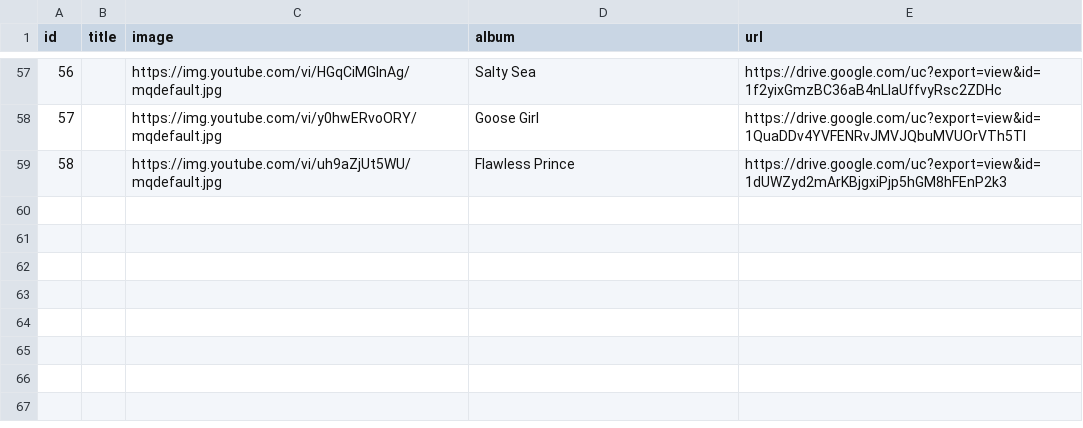
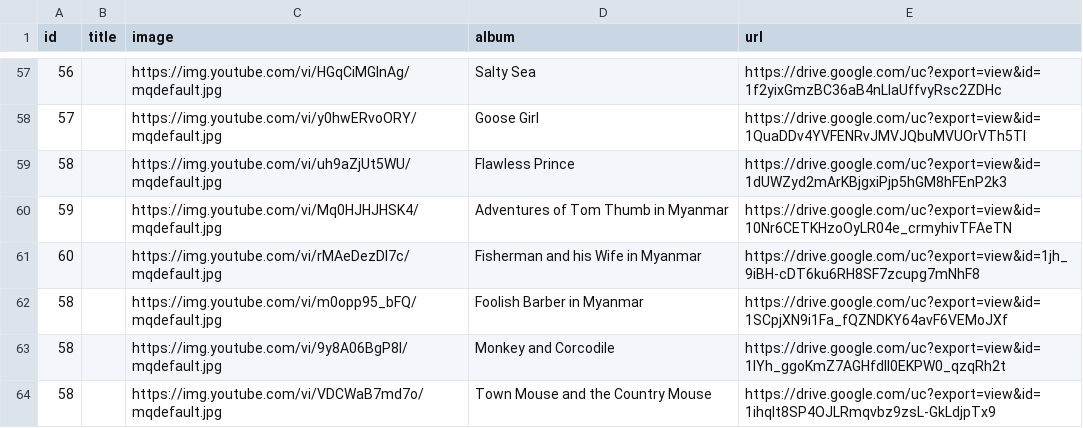
Before and after one commit to AungKoKoLin1997/bedtime_story, a CSV file: all.csv, drawn as a sheet; only a part is shown, gaps mark what is left out.

Commit message:
Update all.csv

```diff
--- a/all.csv
+++ b/all.csv
@@ -59 +59,6 @@ id,title,image,album,url
 58,,https://img.youtube.com/vi/uh9aZjUt5WU/mqdefault.jpg,Flawless Prince,https://drive.google.com/uc?export=view&id=1dUWZyd2mArKBjgxiPjp5hGM8hFEnP2k3
+59,,https://img.youtube.com/vi/Mq0HJHJHSK4/mqdefault.jpg,Adventures of Tom Thumb in Myanmar,https://drive.google.com/uc?export=view&id=10Nr6CETKHzoOyLR04e_crmyhivTFAeTN
+60,,https://img.youtube.com/vi/rMAeDezDl7c/mqdefault.jpg,Fisherman and his Wife in Myanmar,https://drive.google.com/uc?export=view&id=1jh_9iBH-cDT6ku6RH8SF7zcupg7mNhF8
+58,,https://img.youtube.com/vi/m0opp95_bFQ/mqdefault.jpg,Foolish Barber in Myanmar,https://drive.google.com/uc?export=view&id=1SCpjXN9i1Fa_fQZNDKY64avF6VEMoJXf
+58,,https://img.youtube.com/vi/9y8A06BgP8I/mqdefault.jpg,Monkey and Corcodile,https://drive.google.com/uc?export=view&id=1lYh_ggoKmZ7AGHfdII0EKPW0_qzqRh2t
+58,,https://img.youtube.com/vi/VDCWaB7md7o/mqdefault.jpg,Town Mouse and the Country Mouse,https://drive.google.com/uc?export=view&id=1ihqIt8SP4OJLRmqvbz9zsL-GkLdjpTx9
```
